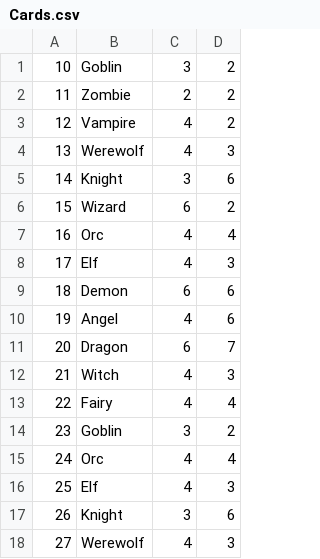
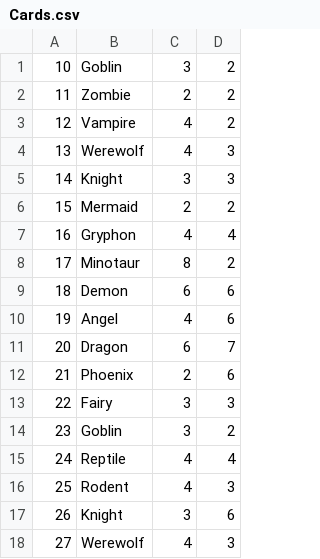
Before and after one commit to tlg-23-10-sde-4/JavaProject_Team4, a CSV file: Data/Cards.csv, drawn as a sheet; only a part is shown; the diff covers the shown part only.

Commit message:
ASCII docs updated and method to show is done. Cards updated

```diff
--- a/Data/Cards.csv
+++ b/Data/Cards.csv
@@ -4,6 +4,6 @@
 13,Werewolf,4,3
-14,Knight,3,6
-15,Wizard,6,2
-16,Orc,4,4
-17,Elf,4,3
+14,Knight,3,3
+15,Mermaid,2,2
+16,Gryphon,4,4
+17,Minotaur,8,2
 18,Demon,6,6
@@ -11,7 +11,7 @@
 20,Dragon,6,7
-21,Witch,4,3
-22,Fairy,4,4
+21,Phoenix,2,6
+22,Fairy,3,3
 23,Goblin,3,2
-24,Orc,4,4
-25,Elf,4,3
+24,Reptile,4,4
+25,Rodent,4,3
 26,Knight,3,6
```
Also changed, not shown: 14 edited cells elsewhere in this file, 26 other files.
